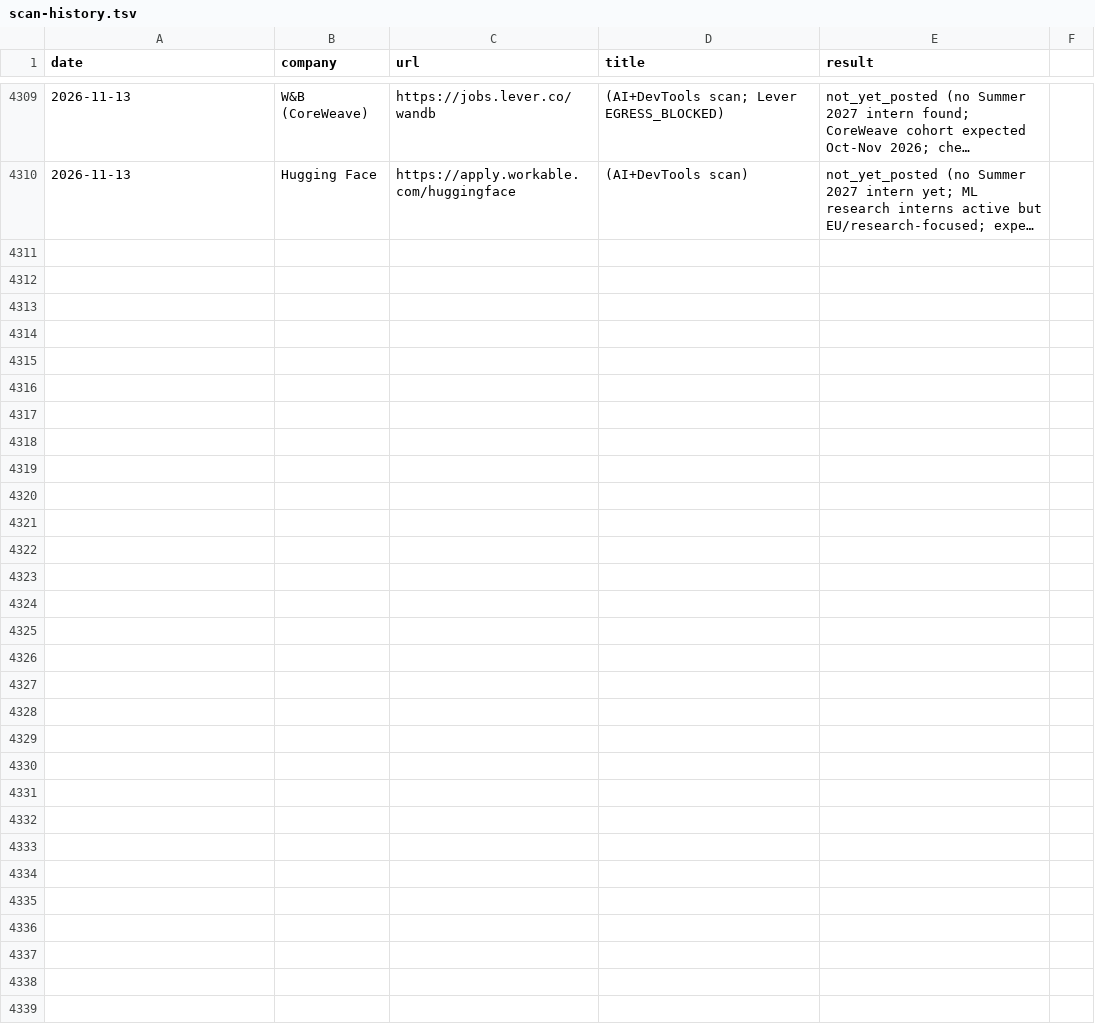
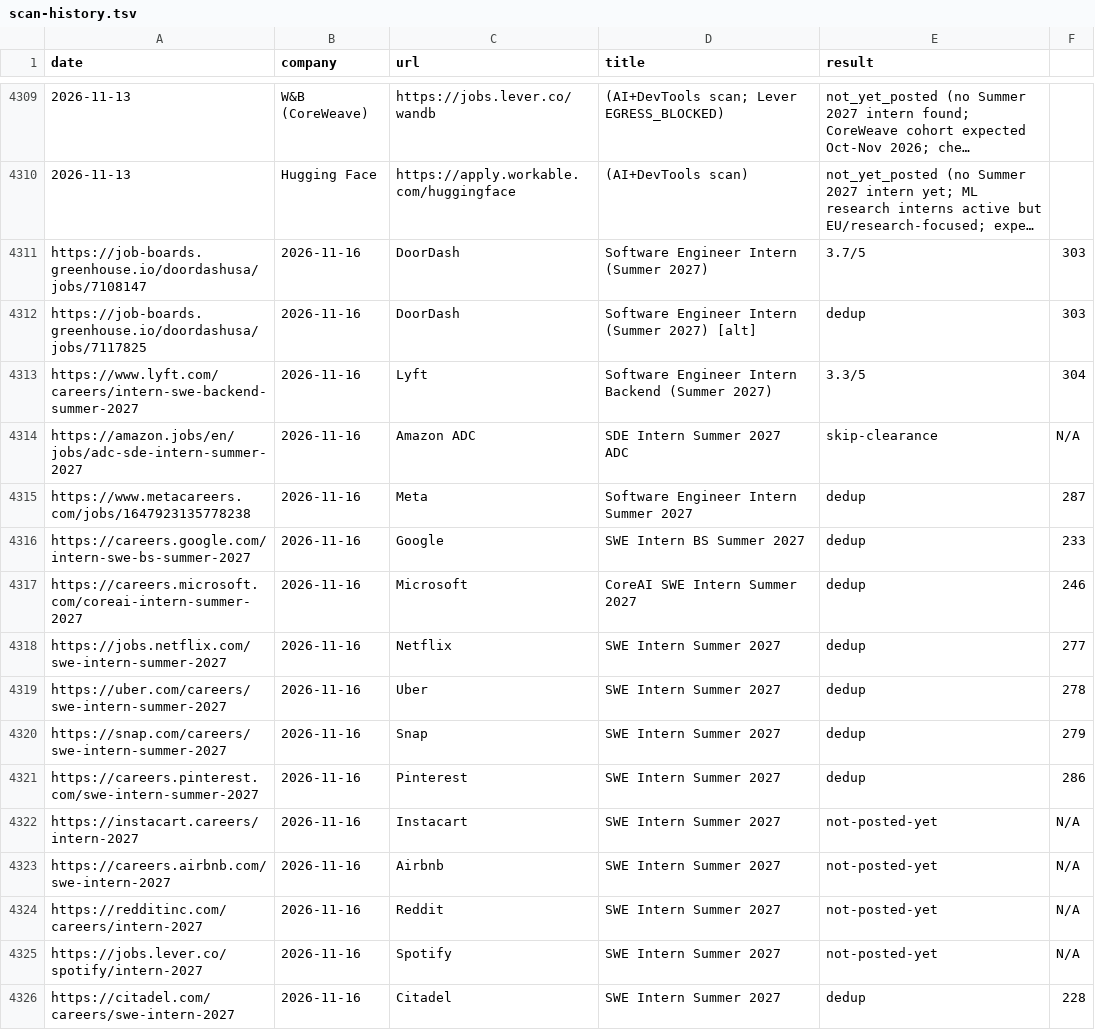
Before and after one commit to gdayoub/career-ops, a TSV file: data/scan-history.tsv, drawn as a sheet; only a part is shown, gaps mark what is left out; long unchanged cells end in …; the diff names each change by its address in the sheet, - before the commit and + after, or states it on an @@ line.

```diff
--- a/data/scan-history.tsv
+++ b/data/scan-history.tsv
+row 4311: https://job-boards.greenhouse.io/doordashusa/jobs/7108147 | 2026-11-16 | DoorDash | Software Engineer Intern (Summer 2027) | 3.7/5 | 303
+row 4312: https://job-boards.greenhouse.io/doordashusa/jobs/7117825 | 2026-11-16 | DoorDash | Software Engineer Intern (Summer 2027) [alt] | dedup | 303
+row 4313: https://www.lyft.com/careers/intern-swe-backend-summer-2027 | 2026-11-16 | Lyft | Software Engineer Intern Backend (Summer 2027) | 3.3/5 | 304
+row 4314: https://amazon.jobs/en/jobs/adc-sde-intern-summer-2027 | 2026-11-16 | Amazon ADC | SDE Intern Summer 2027 ADC | skip-clearance | N/A
+row 4315: https://www.metacareers.com/jobs/1647923135778238 | 2026-11-16 | Meta | Software Engineer Intern Summer 2027 | dedup | 287
+row 4316: https://careers.google.com/intern-swe-bs-summer-2027 | 2026-11-16 | Google | SWE Intern BS Summer 2027 | dedup | 233
+row 4317: https://careers.microsoft.com/coreai-intern-summer-2027 | 2026-11-16 | Microsoft | CoreAI SWE Intern Summer 2027 | dedup | 246
+row 4318: https://jobs.netflix.com/swe-intern-summer-2027 | 2026-11-16 | Netflix | SWE Intern Summer 2027 | dedup | 277
+row 4319: https://uber.com/careers/swe-intern-summer-2027 | 2026-11-16 | Uber | SWE Intern Summer 2027 | dedup | 278
+row 4320: https://snap.com/careers/swe-intern-summer-2027 | 2026-11-16 | Snap | SWE Intern Summer 2027 | dedup | 279
+row 4321: https://careers.pinterest.com/swe-intern-summer-2027 | 2026-11-16 | Pinterest | SWE Intern Summer 2027 | dedup | 286
+row 4322: https://instacart.careers/intern-2027 | 2026-11-16 | Instacart | SWE Intern Summer 2027 | not-posted-yet | N/A
+row 4323: https://careers.airbnb.com/swe-intern-2027 | 2026-11-16 | Airbnb | SWE Intern Summer 2027 | not-posted-yet | N/A
+row 4324: https://redditinc.com/careers/intern-2027 | 2026-11-16 | Reddit | SWE Intern Summer 2027 | not-posted-yet | N/A
+row 4325: https://jobs.lever.co/spotify/intern-2027 | 2026-11-16 | Spotify | SWE Intern Summer 2027 | not-posted-yet | N/A
+row 4326: https://citadel.com/careers/swe-intern-2027 | 2026-11-16 | Citadel | SWE Intern Summer 2027 | dedup | 228
```
Also changed, not shown: 5 other files.
